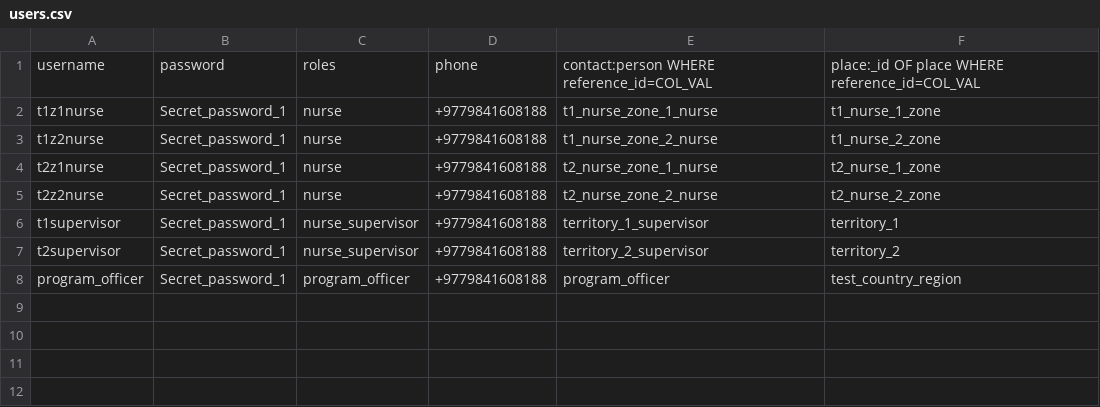
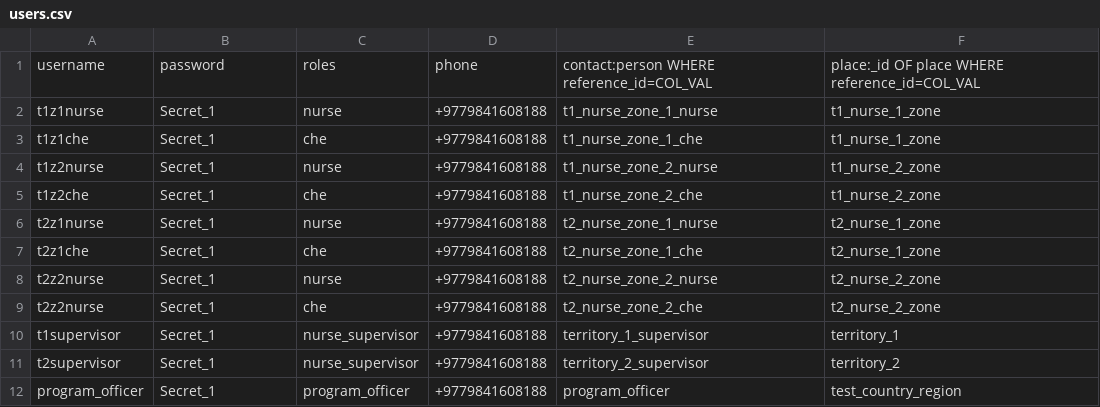
Before and after one commit to Tswizly/fonkoze_cht_dev, a CSV file: csv/users.csv, drawn as a sheet.

```diff
--- a/csv/users.csv
+++ b/csv/users.csv
@@ -1,8 +1,12 @@
 username,password,roles,phone,contact:person WHERE reference_id=COL_VAL,place:_id OF place WHERE reference_id=COL_VAL
-t1z1nurse,Secret_password_1,nurse,+9779841608188,t1_nurse_zone_1_nurse,t1_nurse_1_zone
-t1z2nurse,Secret_password_1,nurse,+9779841608188,t1_nurse_zone_2_nurse,t1_nurse_2_zone
-t2z1nurse,Secret_password_1,nurse,+9779841608188,t2_nurse_zone_1_nurse,t2_nurse_1_zone
-t2z2nurse,Secret_password_1,nurse,+9779841608188,t2_nurse_zone_2_nurse,t2_nurse_2_zone
-t1supervisor,Secret_password_1,nurse_supervisor,+9779841608188,territory_1_supervisor,territory_1
-t2supervisor,Secret_password_1,nurse_supervisor,+9779841608188,territory_2_supervisor,territory_2
-program_officer,Secret_password_1,program_officer,+9779841608188,program_officer,test_country_region
+t1z1nurse,Secret_1,nurse,+9779841608188,t1_nurse_zone_1_nurse,t1_nurse_1_zone
+t1z1che,Secret_1,che,+9779841608188,t1_nurse_zone_1_che,t1_nurse_1_zone
+t1z2nurse,Secret_1,nurse,+9779841608188,t1_nurse_zone_2_nurse,t1_nurse_2_zone
+t1z2che,Secret_1,che,+9779841608188,t1_nurse_zone_2_che,t1_nurse_2_zone
+t2z1nurse,Secret_1,nurse,+9779841608188,t2_nurse_zone_1_nurse,t2_nurse_1_zone
+t2z1che,Secret_1,che,+9779841608188,t2_nurse_zone_1_che,t2_nurse_1_zone
+t2z2nurse,Secret_1,nurse,+9779841608188,t2_nurse_zone_2_nurse,t2_nurse_2_zone
+t2z2nurse,Secret_1,che,+9779841608188,t2_nurse_zone_2_che,t2_nurse_2_zone
+t1supervisor,Secret_1,nurse_supervisor,+9779841608188,territory_1_supervisor,territory_1
+t2supervisor,Secret_1,nurse_supervisor,+9779841608188,territory_2_supervisor,territory_2
+program_officer,Secret_1,program_officer,+9779841608188,program_officer,test_country_region
```
Also changed, not shown: csv/person.clinic.csv, 1 other file.
